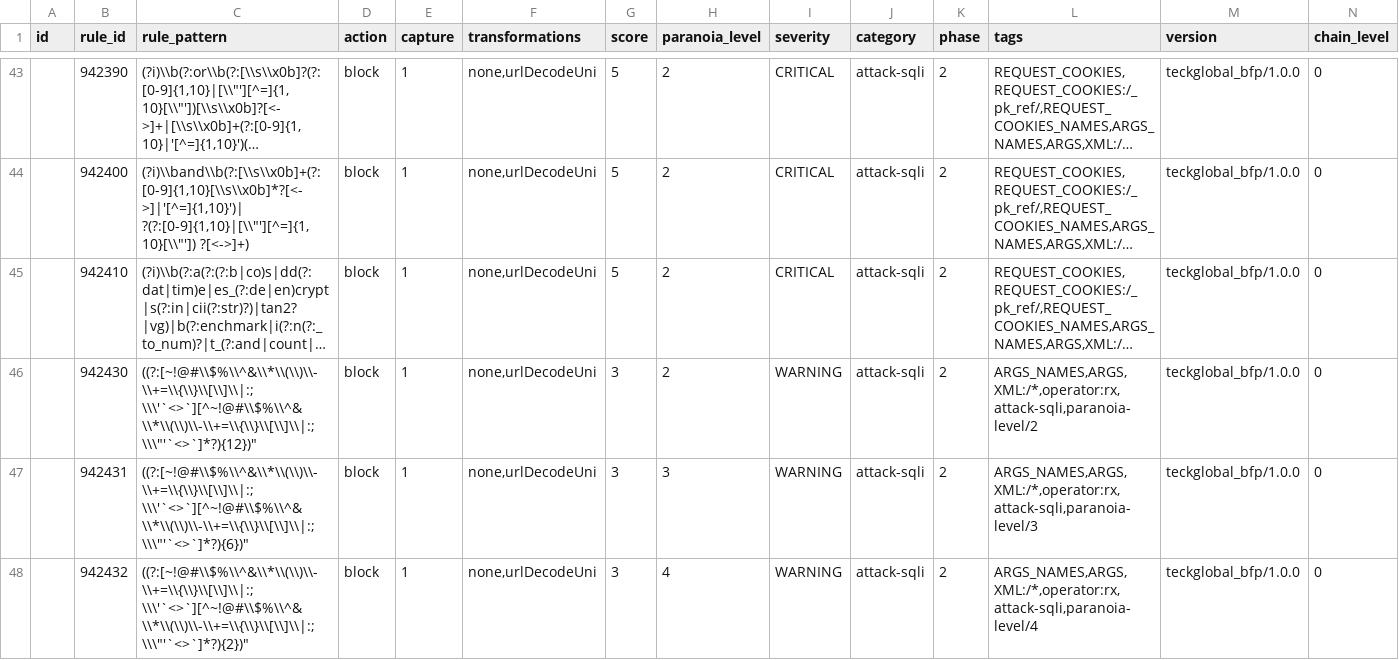
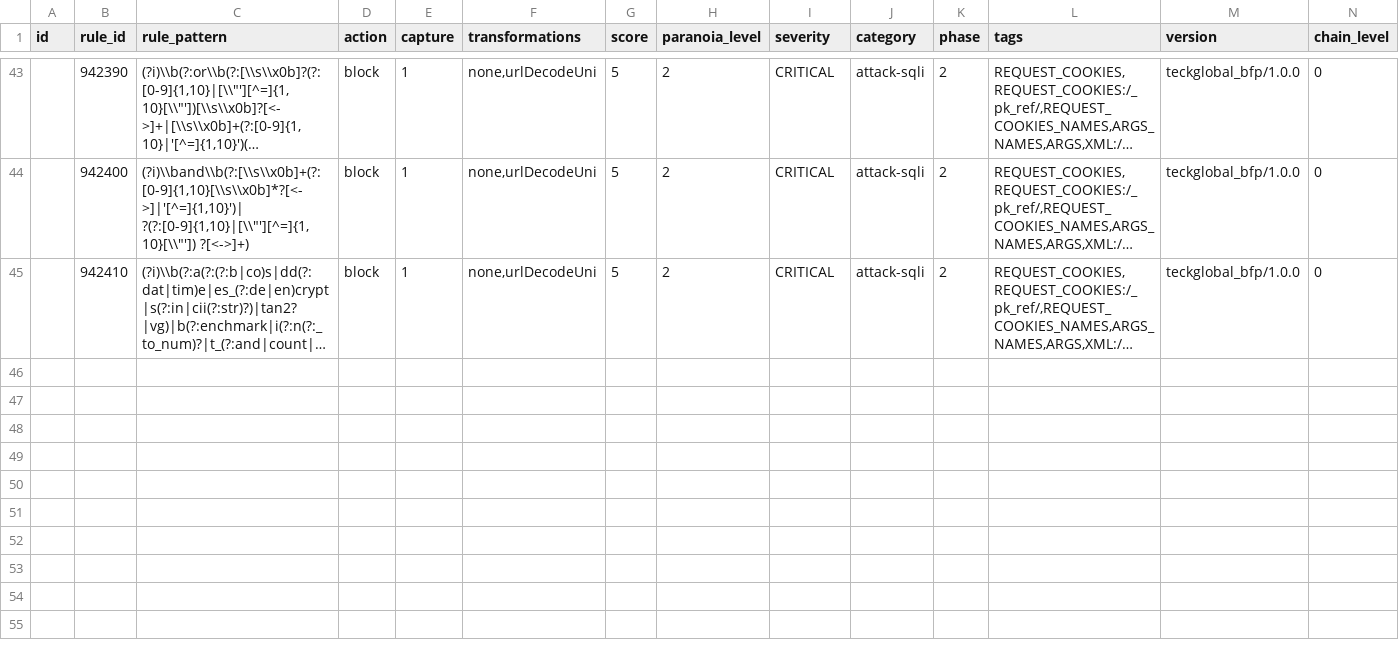
Before and after one commit to teckglobal/teckglobal-bfp-waf-rules, a CSV file: rules/tbfp-waf-rule-942-application-attack-sqli-1.csv, drawn as a sheet; only a part is shown, gaps mark what is left out; long unchanged cells end in …; rows hold the shown columns only; the diff names each change by its address in the sheet, - before the commit and + after, or states it on an @@ line.

Commit message:
Update tbfp-waf-rule-942-application-attack-sqli-1.csv

```diff
--- a/rules/tbfp-waf-rule-942-application-attack-sqli-1.csv
+++ b/rules/tbfp-waf-rule-942-application-attack-sqli-1.csv
-row 46:  | 942430 | ((?:[~!@#\\$%\\^&\\*\\(\\)\\-\\+=\\{\\}\\[\\]\\|:;\\\'`<>`][^~!@#\\$%\\^&\\*\\(\\)\\-\\+=\\{\\}\\[\\]\\|:;\\\"'`<>`]*?){12})" | block | 1 | none,urlDecodeUni | 3 | 2 | WARNING | attack-sqli | 2 | ARGS_NAMES,ARGS,XML:/*,operator:rx,attack-sqli,paranoia-level/2 | teckglobal_bfp/1.0.0 | 0
-row 47:  | 942431 | ((?:[~!@#\\$%\\^&\\*\\(\\)\\-\\+=\\{\\}\\[\\]\\|:;\\\'`<>`][^~!@#\\$%\\^&\\*\\(\\)\\-\\+=\\{\\}\\[\\]\\|:;\\\"'`<>`]*?){6})" | block | 1 | none,urlDecodeUni | 3 | 3 | WARNING | attack-sqli | 2 | ARGS_NAMES,ARGS,XML:/*,operator:rx,attack-sqli,paranoia-level/3 | teckglobal_bfp/1.0.0 | 0
-row 48:  | 942432 | ((?:[~!@#\\$%\\^&\\*\\(\\)\\-\\+=\\{\\}\\[\\]\\|:;\\\'`<>`][^~!@#\\$%\\^&\\*\\(\\)\\-\\+=\\{\\}\\[\\]\\|:;\\\"'`<>`]*?){2})" | block | 1 | none,urlDecodeUni | 3 | 4 | WARNING | attack-sqli | 2 | ARGS_NAMES,ARGS,XML:/*,operator:rx,attack-sqli,paranoia-level/4 | teckglobal_bfp/1.0.0 | 0
```
